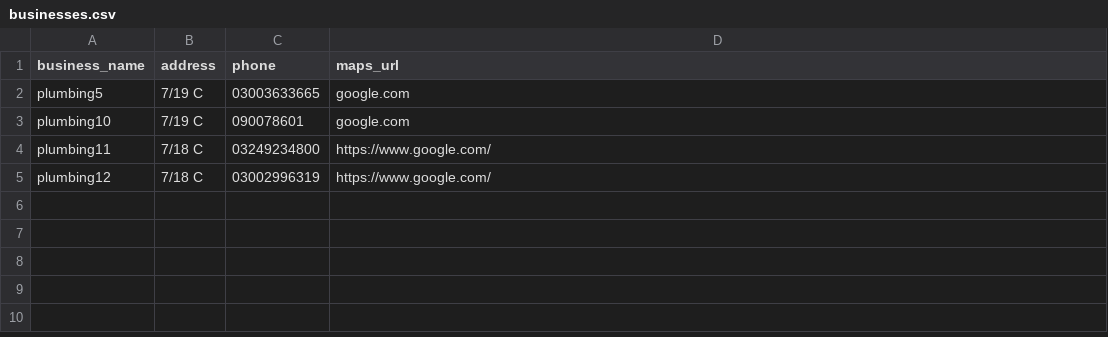
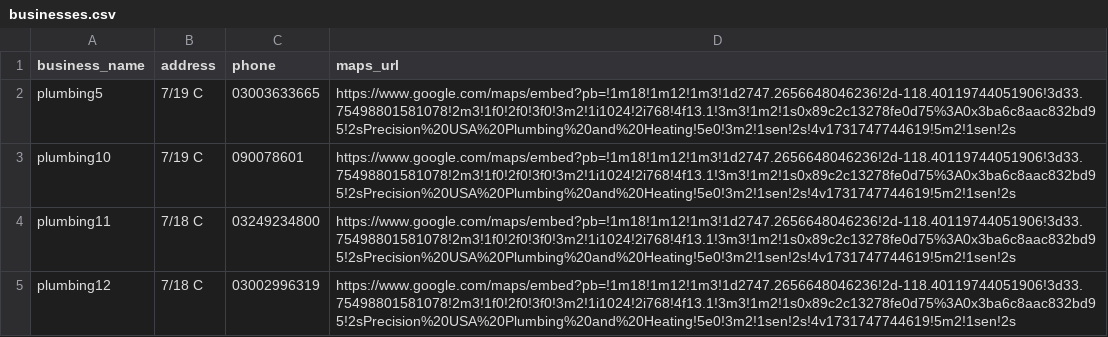
Before and after one commit to mazim15/my-website, a CSV file: functions/businesses.csv, drawn as a sheet.

Commit message:
added script for dynamic data on all pages

```diff
--- a/functions/businesses.csv
+++ b/functions/businesses.csv
@@ -1,5 +1,5 @@
 business_name,address,phone,maps_url
-plumbing5,7/19 C,03003633665,google.com
-plumbing10,7/19 C,090078601,google.com
-plumbing11,7/18 C,03249234800,https://www.google.com/
-plumbing12,7/18 C,03002996319,https://www.google.com/
+plumbing5,7/19 C,03003633665,https://www.google.com/maps/embed?pb=!1m18!1m12!1m3!1d2747.2656648046236!2d-118.40119744051906!3d33.75498801581078!2m3!1f0!2f0!3f0!3m2!1i1024!2i768!4f13.1!3m3!1m2!1s0x89c2c13278fe0d75%3A0x3ba6c8aac832bd95!2sPrecision%20USA%20Plumbing%20and%20Heating!5e0!3m2!1sen!2s!4v1731747744619!5m2!1sen!2s
+plumbing10,7/19 C,090078601,https://www.google.com/maps/embed?pb=!1m18!1m12!1m3!1d2747.2656648046236!2d-118.40119744051906!3d33.75498801581078!2m3!1f0!2f0!3f0!3m2!1i1024!2i768!4f13.1!3m3!1m2!1s0x89c2c13278fe0d75%3A0x3ba6c8aac832bd95!2sPrecision%20USA%20Plumbing%20and%20Heating!5e0!3m2!1sen!2s!4v1731747744619!5m2!1sen!2s
+plumbing11,7/18 C,03249234800,https://www.google.com/maps/embed?pb=!1m18!1m12!1m3!1d2747.2656648046236!2d-118.40119744051906!3d33.75498801581078!2m3!1f0!2f0!3f0!3m2!1i1024!2i768!4f13.1!3m3!1m2!1s0x89c2c13278fe0d75%3A0x3ba6c8aac832bd95!2sPrecision%20USA%20Plumbing%20and%20Heating!5e0!3m2!1sen!2s!4v1731747744619!5m2!1sen!2s
+plumbing12,7/18 C,03002996319,https://www.google.com/maps/embed?pb=!1m18!1m12!1m3!1d2747.2656648046236!2d-118.40119744051906!3d33.75498801581078!2m3!1f0!2f0!3f0!3m2!1i1024!2i768!4f13.1!3m3!1m2!1s0x89c2c13278fe0d75%3A0x3ba6c8aac832bd95!2sPrecision%20USA%20Plumbing%20and%20Heating!5e0!3m2!1sen!2s!4v1731747744619!5m2!1sen!2s
```
Also changed, not shown: 4 other files.
